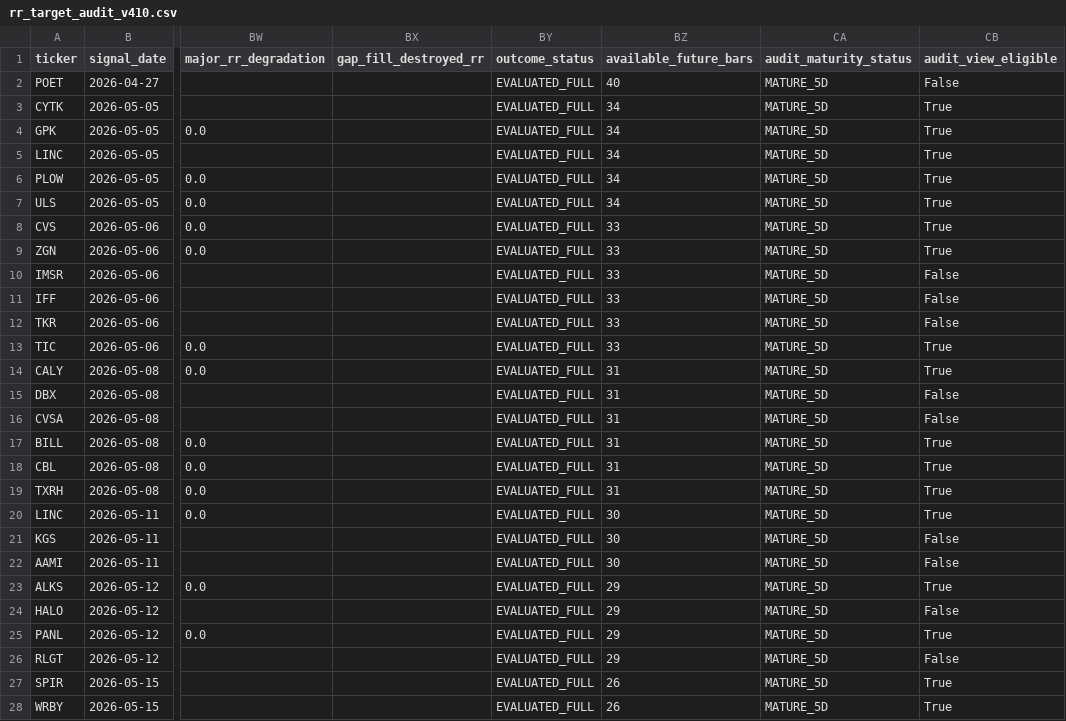
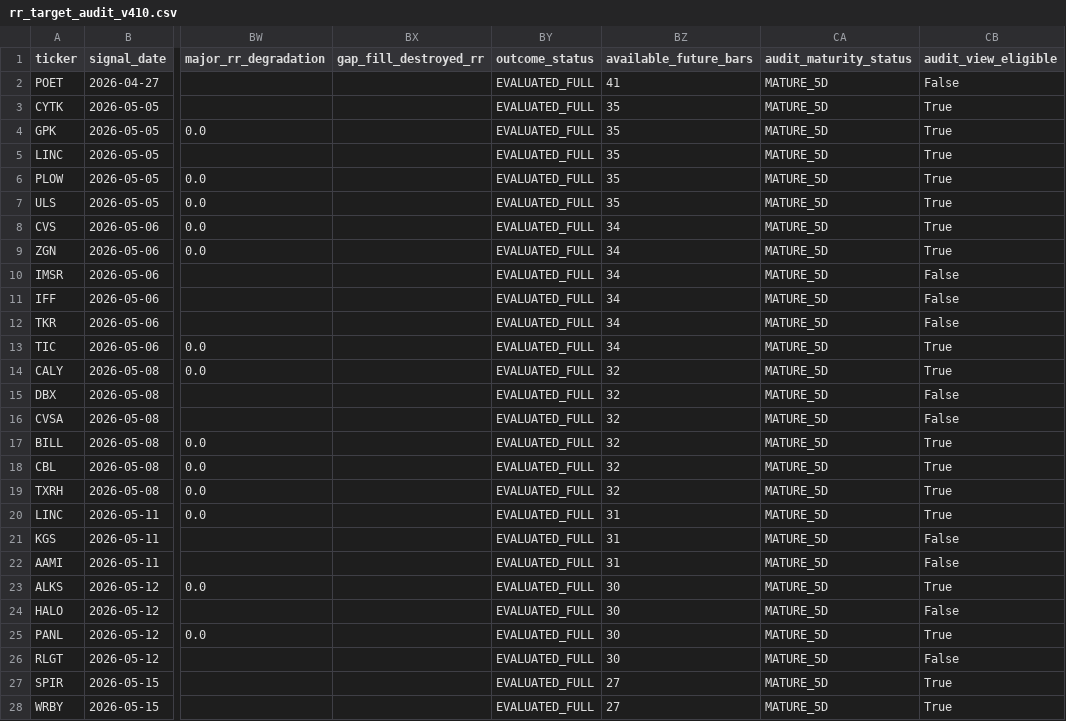
Before and after one commit to nellyagain/bonde, a CSV file: .claude/skills/llm-council/bonde_files 3/learning/rr_target_audit_v410.csv, drawn as a sheet; only a part is shown, gaps mark what is left out; the diff covers the shown part only; the diff names each change by its address in the sheet, - before the commit and + after, or states it on an @@ line.

```diff
--- a/.claude/skills/llm-council/bonde_files 3/learning/rr_target_audit_v410.csv
+++ b/.claude/skills/llm-council/bonde_files 3/learning/rr_target_audit_v410.csv
-BZ2 (available_future_bars): 40
+BZ2 (available_future_bars): 41
-BZ3:BZ7 (available_future_bars): 34
+BZ3:BZ7 (available_future_bars): 35
-BZ8:BZ13 (available_future_bars): 33
+BZ8:BZ13 (available_future_bars): 34
-BZ14:BZ19 (available_future_bars): 31
+BZ14:BZ19 (available_future_bars): 32
-BZ20:BZ22 (available_future_bars): 30
+BZ20:BZ22 (available_future_bars): 31
-BZ23:BZ26 (available_future_bars): 29
+BZ23:BZ26 (available_future_bars): 30
-BZ27:BZ28 (available_future_bars): 26
+BZ27:BZ28 (available_future_bars): 27
```
Also changed, not shown: 59 edited cells elsewhere in this file.
